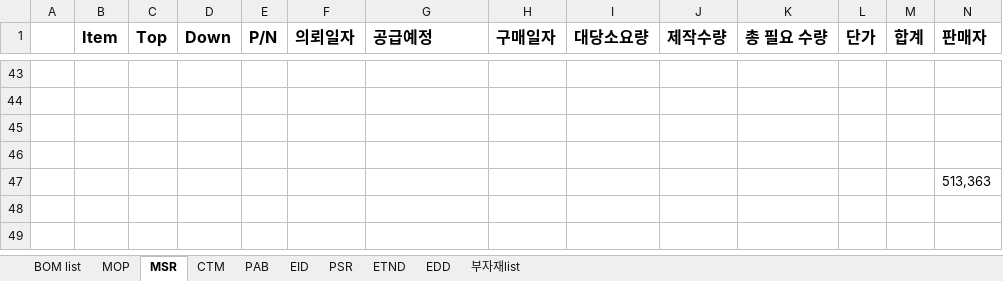
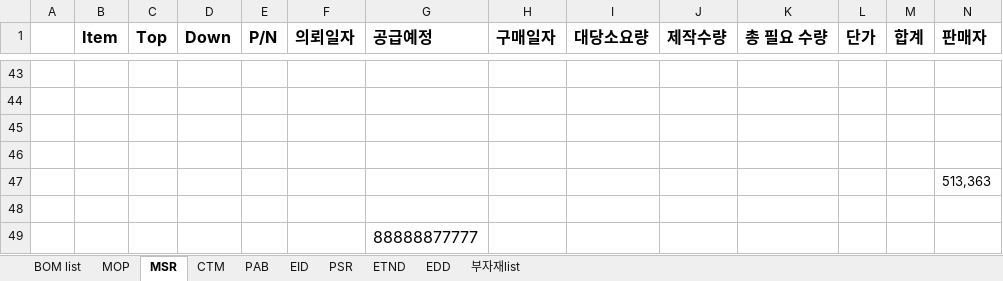
Before and after one commit to JDSCS-Club/GIC_HONGKONG, an Excel workbook: 241007_BOM_구매현황(전체).xlsx, sheet MSR, drawn as a sheet; only a part is shown, gaps mark what is left out; values as stored, in another font and other column widths than the file's, no borders; rows hold the shown columns only; the diff names each change by its address in the sheet, - before the commit and + after, or states it on an @@ line.

Commit message:
tttt

```diff
--- a/241007_BOM_구매현황(전체).xlsx (sheet MSR)
+++ b/241007_BOM_구매현황(전체).xlsx (sheet MSR)
+row 48: (empty)
+row 49:  |  |  |  |  |  | 88888877777
```
